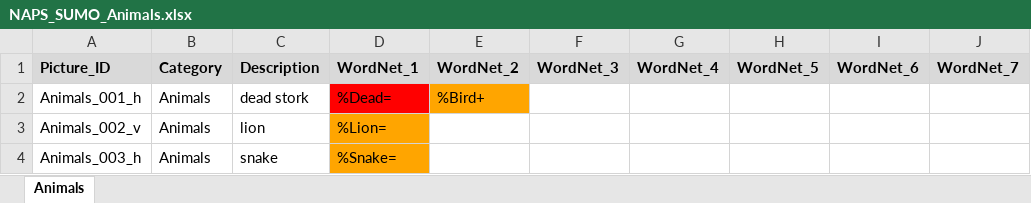
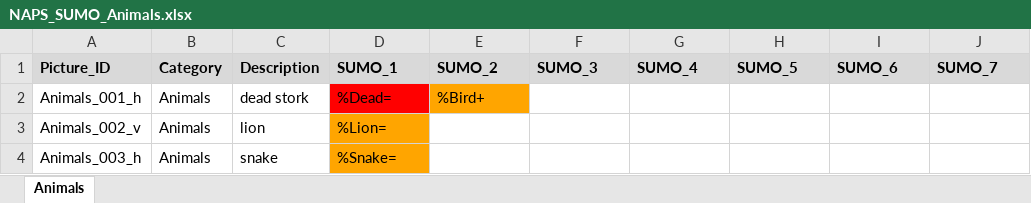
Before and after one commit to mhorvat/NAPSKGDataset, an Excel workbook: NAPS_SUMO_Animals.xlsx, sheet Animals, drawn as a sheet; only a part is shown; values as stored, in another font and other column widths than the file's, no borders; the diff names each change by its address in the sheet, - before the commit and + after, or states it on an @@ line.

```diff
--- a/NAPS_SUMO_Animals.xlsx (sheet Animals)
+++ b/NAPS_SUMO_Animals.xlsx (sheet Animals)
-D1: WordNet_1
+D1: SUMO_1
-E1: WordNet_2
+E1: SUMO_2
-F1: WordNet_3
+F1: SUMO_3
-G1: WordNet_4
+G1: SUMO_4
-H1: WordNet_5
+H1: SUMO_5
-I1: WordNet_6
+I1: SUMO_6
-J1: WordNet_7
+J1: SUMO_7
```
Also changed, not shown: NAPS_SUMO_Faces.xlsx, NAPS_SUMO_Objects.xlsx, 42 other files.
